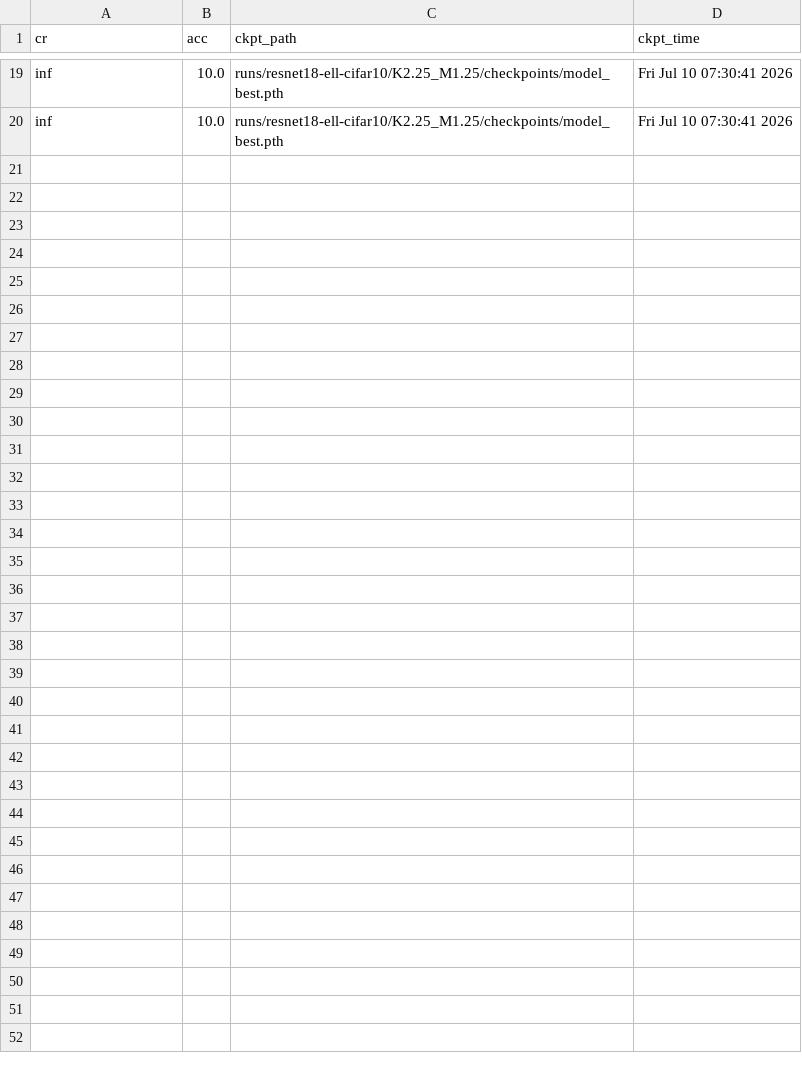
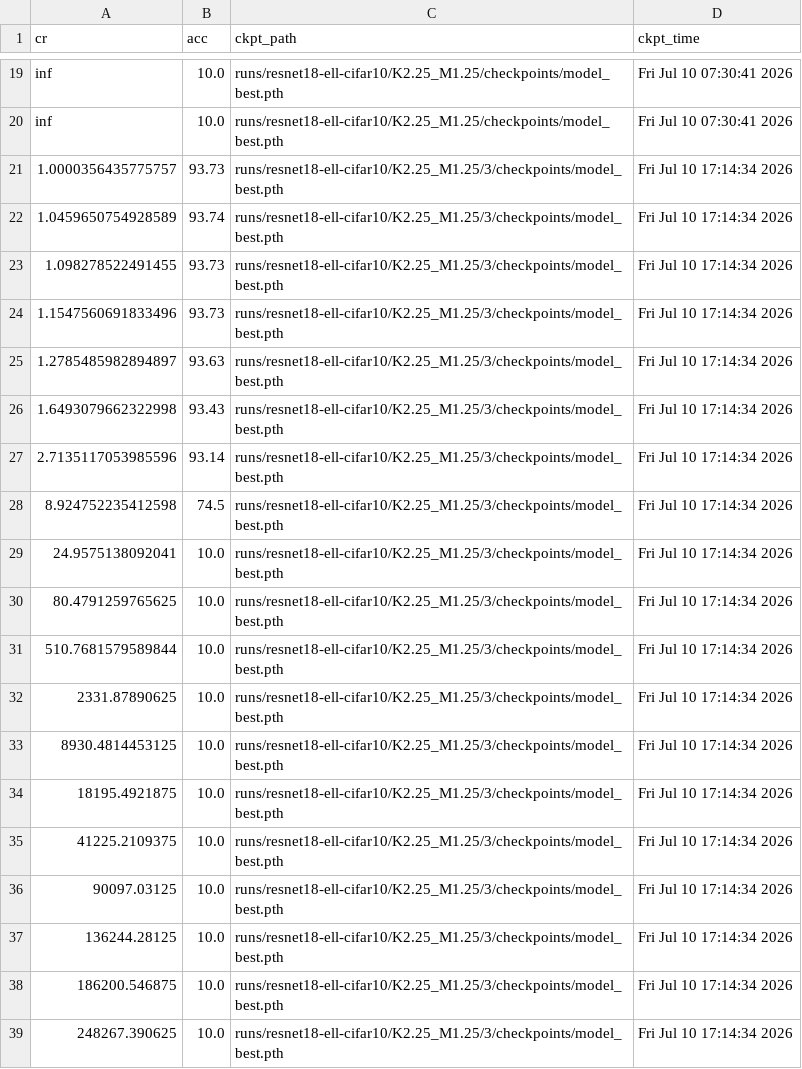
Before and after one commit to childofcuriosity/rewa, a CSV file: ReWA-main/CIFAR10/K2.25_M1.25.csv, drawn as a sheet; only a part is shown, gaps mark what is left out; the diff names each change by its address in the sheet, - before the commit and + after, or states it on an @@ line.

```diff
--- a/ReWA-main/CIFAR10/K2.25_M1.25.csv
+++ b/ReWA-main/CIFAR10/K2.25_M1.25.csv
+row 21: 1.0000356435775757 | 93.73 | runs/resnet18-ell-cifar10/K2.25_M1.25/3/checkpoints/model_best.pth | Fri Jul 10 17:14:34 2026
+row 22: 1.0459650754928589 | 93.74 | runs/resnet18-ell-cifar10/K2.25_M1.25/3/checkpoints/model_best.pth | Fri Jul 10 17:14:34 2026
+row 23: 1.098278522491455 | 93.73 | runs/resnet18-ell-cifar10/K2.25_M1.25/3/checkpoints/model_best.pth | Fri Jul 10 17:14:34 2026
+row 24: 1.1547560691833496 | 93.73 | runs/resnet18-ell-cifar10/K2.25_M1.25/3/checkpoints/model_best.pth | Fri Jul 10 17:14:34 2026
+row 25: 1.2785485982894897 | 93.63 | runs/resnet18-ell-cifar10/K2.25_M1.25/3/checkpoints/model_best.pth | Fri Jul 10 17:14:34 2026
+row 26: 1.6493079662322998 | 93.43 | runs/resnet18-ell-cifar10/K2.25_M1.25/3/checkpoints/model_best.pth | Fri Jul 10 17:14:34 2026
+row 27: 2.7135117053985596 | 93.14 | runs/resnet18-ell-cifar10/K2.25_M1.25/3/checkpoints/model_best.pth | Fri Jul 10 17:14:34 2026
+row 28: 8.924752235412598 | 74.5 | runs/resnet18-ell-cifar10/K2.25_M1.25/3/checkpoints/model_best.pth | Fri Jul 10 17:14:34 2026
+row 29: 24.9575138092041 | 10.0 | runs/resnet18-ell-cifar10/K2.25_M1.25/3/checkpoints/model_best.pth | Fri Jul 10 17:14:34 2026
+row 30: 80.4791259765625 | 10.0 | runs/resnet18-ell-cifar10/K2.25_M1.25/3/checkpoints/model_best.pth | Fri Jul 10 17:14:34 2026
+row 31: 510.7681579589844 | 10.0 | runs/resnet18-ell-cifar10/K2.25_M1.25/3/checkpoints/model_best.pth | Fri Jul 10 17:14:34 2026
+row 32: 2331.87890625 | 10.0 | runs/resnet18-ell-cifar10/K2.25_M1.25/3/checkpoints/model_best.pth | Fri Jul 10 17:14:34 2026
+row 33: 8930.4814453125 | 10.0 | runs/resnet18-ell-cifar10/K2.25_M1.25/3/checkpoints/model_best.pth | Fri Jul 10 17:14:34 2026
+row 34: 18195.4921875 | 10.0 | runs/resnet18-ell-cifar10/K2.25_M1.25/3/checkpoints/model_best.pth | Fri Jul 10 17:14:34 2026
+row 35: 41225.2109375 | 10.0 | runs/resnet18-ell-cifar10/K2.25_M1.25/3/checkpoints/model_best.pth | Fri Jul 10 17:14:34 2026
+row 36: 90097.03125 | 10.0 | runs/resnet18-ell-cifar10/K2.25_M1.25/3/checkpoints/model_best.pth | Fri Jul 10 17:14:34 2026
+row 37: 136244.28125 | 10.0 | runs/resnet18-ell-cifar10/K2.25_M1.25/3/checkpoints/model_best.pth | Fri Jul 10 17:14:34 2026
+row 38: 186200.546875 | 10.0 | runs/resnet18-ell-cifar10/K2.25_M1.25/3/checkpoints/model_best.pth | Fri Jul 10 17:14:34 2026
+row 39: 248267.390625 | 10.0 | runs/resnet18-ell-cifar10/K2.25_M1.25/3/checkpoints/model_best.pth | Fri Jul 10 17:14:34 2026
```
